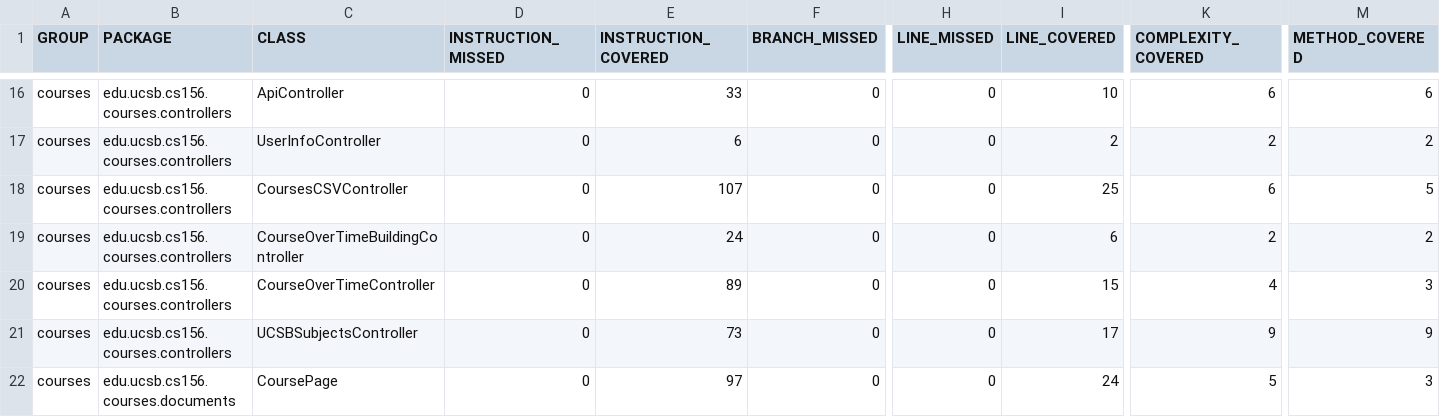
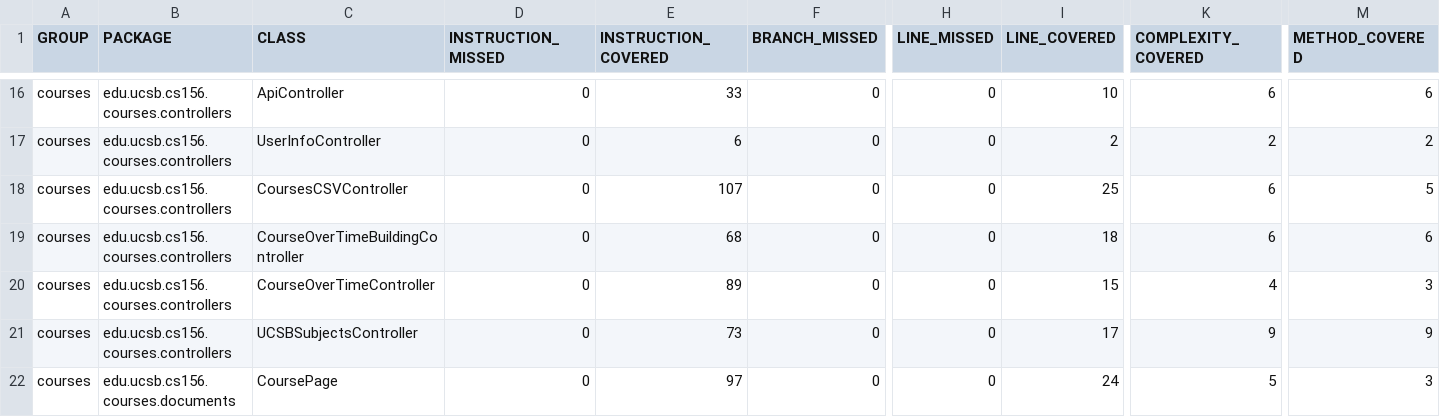
Before and after one commit to ucsb-cs156-s25/proj-courses-s25-01, a CSV file: prs/27/jacoco/jacoco.csv, drawn as a sheet; only a part is shown, gaps mark what is left out; the diff names each change by its address in the sheet, - before the commit and + after, or states it on an @@ line.

```diff
--- a/prs/27/jacoco/jacoco.csv
+++ b/prs/27/jacoco/jacoco.csv
-E19 (INSTRUCTION_COVERED): 24
+E19 (INSTRUCTION_COVERED): 68
-I19 (LINE_COVERED): 6
+I19 (LINE_COVERED): 18
-K19 (COMPLEXITY_COVERED): 2
+K19 (COMPLEXITY_COVERED): 6
-M19 (METHOD_COVERED): 2
+M19 (METHOD_COVERED): 6
```
Also changed, not shown: 7 other files.
